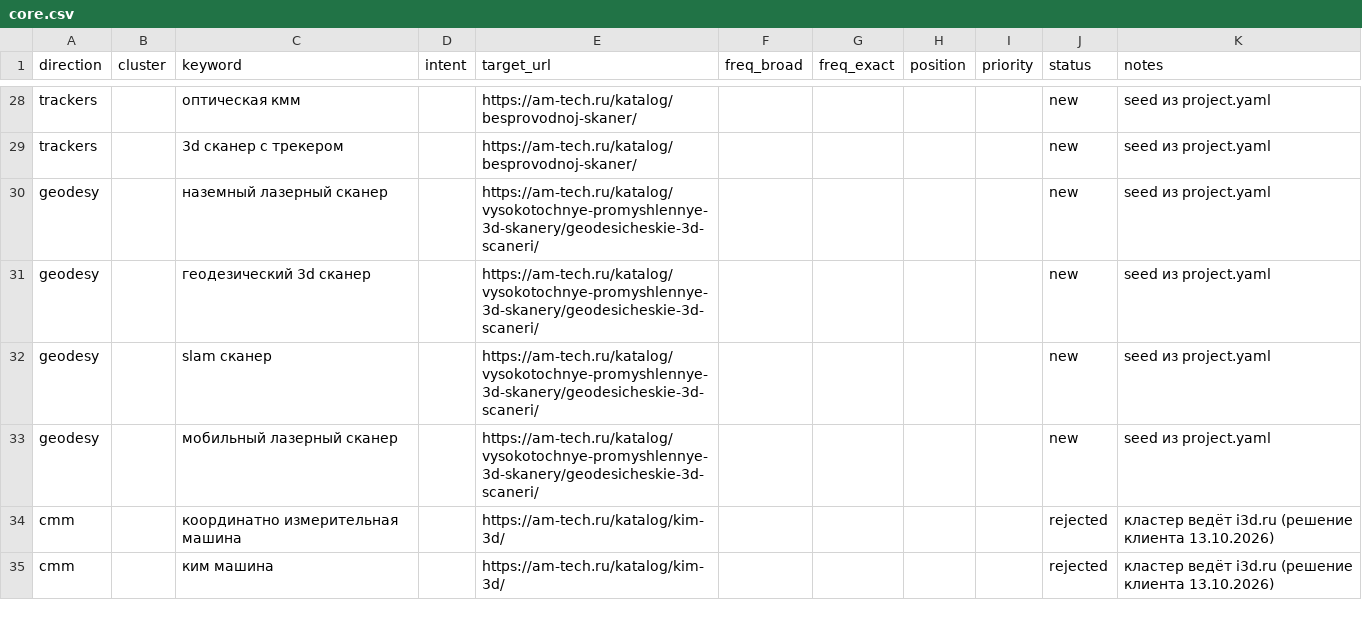
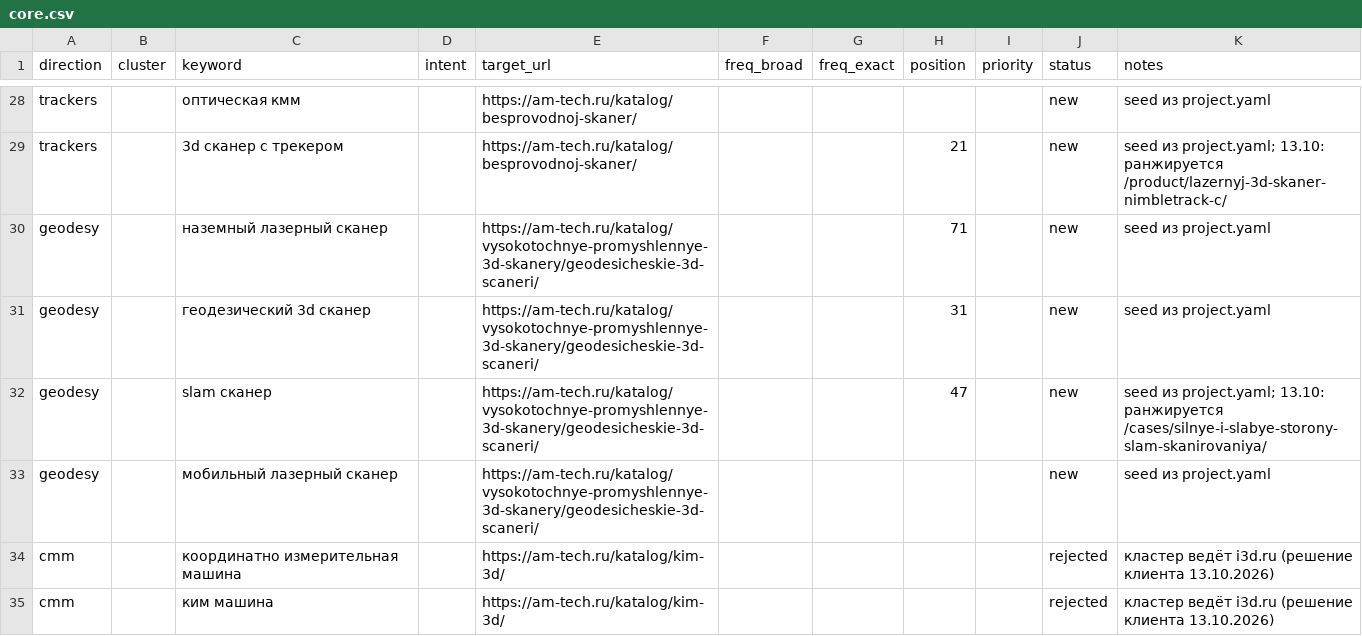
Before and after one commit to sergeyilyushinsi-dot/SEO, a CSV file: data/semantic_core/core.csv, drawn as a sheet; only a part is shown, gaps mark what is left out; the diff covers the shown part only; the diff names each change by its address in the sheet, - before the commit and + after, or states it on an @@ line.

```diff
--- a/data/semantic_core/core.csv
+++ b/data/semantic_core/core.csv
-H29 (position): (empty)
+H29 (position): 21
-K29 (notes): seed из project.yaml
+K29 (notes): seed из project.yaml; 13.10: ранжируется /product/lazernyj-3d-skaner-nimbletrack-c/
-H30 (position): (empty)
+H30 (position): 71
-H31 (position): (empty)
+H31 (position): 31
-H32 (position): (empty)
+H32 (position): 47
-K32 (notes): seed из project.yaml
+K32 (notes): seed из project.yaml; 13.10: ранжируется /cases/silnye-i-slabye-storony-slam-skanirovaniya/
```
Also changed, not shown: 46 edited cells elsewhere in this file, 2 other files.
